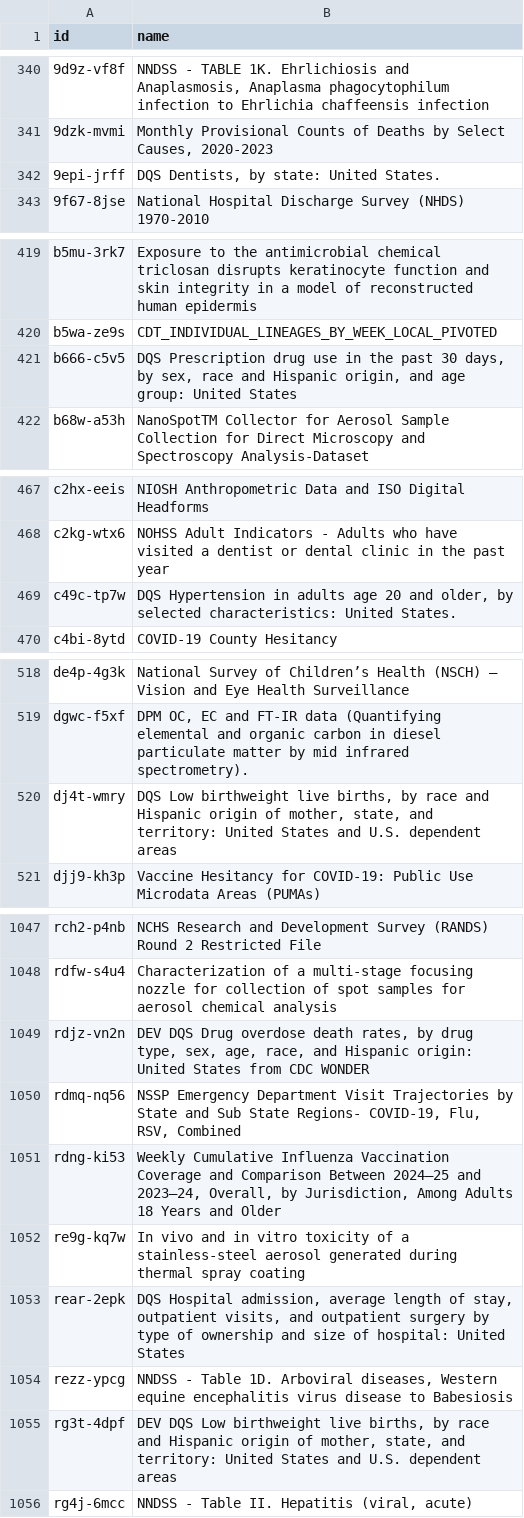
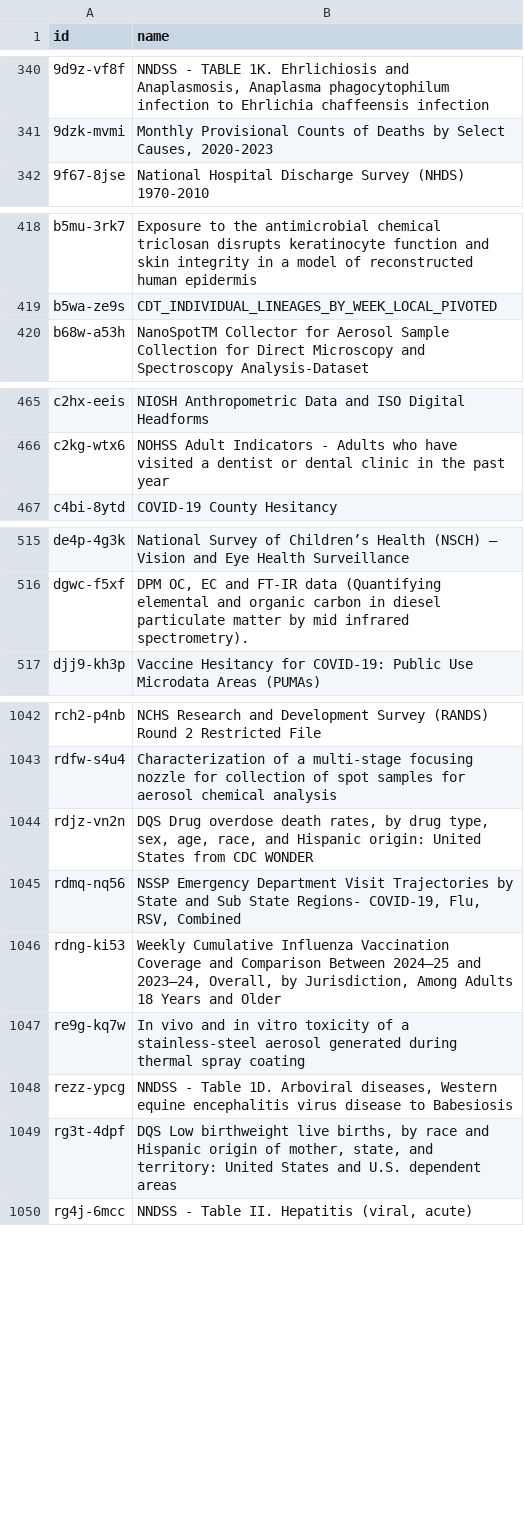
Before and after one commit to jemory/cdc-data-changes, a CSV file: exported_data/cdc-data-names.csv, drawn as a sheet; only a part is shown, gaps mark what is left out; the diff covers the shown part only.

```diff
--- a/exported_data/cdc-data-names.csv
+++ b/exported_data/cdc-data-names.csv
@@ -341,3 +341,2 @@ id,name
 9dzk-mvmi,"Monthly Provisional Counts of Deaths by Select Causes, 2020-2023"
-9epi-jrff,"DQS Dentists, by state: United States."
 9f67-8jse,National Hospital Discharge Survey (NHDS) 1970-2010
@@ -420,3 +419,2 @@ b5mu-3rk7,Exposure to the antimicrobial chemical triclosan disrupts keratinocyte
 b5wa-ze9s,CDT_INDIVIDUAL_LINEAGES_BY_WEEK_LOCAL_PIVOTED
-b666-c5v5,"DQS Prescription drug use in the past 30 days, by sex, race and Hispanic origin, and age group: United States"
 b68w-a53h,NanoSpotTM Collector for Aerosol Sample Collection for Direct Microscopy and Spectroscopy Analysis-Dataset
@@ -468,3 +466,2 @@ c2hx-eeis,NIOSH Anthropometric Data and ISO Digital Headforms
 c2kg-wtx6,NOHSS Adult Indicators - Adults who have visited a dentist or dental clinic in the past year
-c49c-tp7w,"DQS Hypertension in adults age 20 and older, by selected characteristics: United States."
 c4bi-8ytd,COVID-19 County Hesitancy
@@ -519,3 +516,2 @@ de4p-4g3k,National Survey of Children’s Health (NSCH) – Vision and Eye Healt
 dgwc-f5xf,"DPM OC, EC and FT-IR data (Quantifying elemental and organic carbon in diesel particulate matter by mid infrared spectrometry)."
-dj4t-wmry,"DQS Low birthweight live births, by race and Hispanic origin of mother, state, and territory: United States and U.S. dependent areas"
 djj9-kh3p,Vaccine Hesitancy for COVID-19: Public Use Microdata Areas (PUMAs)
@@ -1048,3 +1043,3 @@ rch2-p4nb,NCHS Research and Development Survey (RANDS) Round 2 Restricted File
 rdfw-s4u4,Characterization of a multi-stage focusing nozzle for collection of spot samples for aerosol chemical analysis
-rdjz-vn2n,"DEV DQS Drug overdose death rates, by drug type, sex, age, race, and Hispanic origin: United States from CDC WONDER"
+rdjz-vn2n,"DQS Drug overdose death rates, by drug type, sex, age, race, and Hispanic origin: United States from CDC WONDER"
 rdmq-nq56,"NSSP Emergency Department Visit Trajectories by State and Sub State Regions- COVID-19, Flu, RSV, Combined  "
@@ -1052,5 +1047,4 @@ rdng-ki53,"Weekly Cumulative Influenza Vaccination Coverage and Comparison Betwe
 re9g-kq7w,In vivo and in vitro toxicity of a stainless-steel aerosol generated during thermal spray coating
-rear-2epk,"DQS Hospital admission, average length of stay, outpatient visits, and outpatient surgery by type of ownership and size of hospital: United States"
 rezz-ypcg,"NNDSS - Table 1D. Arboviral diseases, Western equine encephalitis virus disease to Babesiosis"
-rg3t-4dpf,"DEV DQS Low birthweight live births, by race and Hispanic origin of mother, state, and territory: United States and U.S. dependent areas"
+rg3t-4dpf,"DQS Low birthweight live births, by race and Hispanic origin of mother, state, and territory: United States and U.S. dependent areas"
 rg4j-6mcc,"NNDSS - Table II. Hepatitis (viral, acute)"
```
Also changed, not shown: 4 removed rows and 8 edited cells elsewhere in this file, 3 other files.
